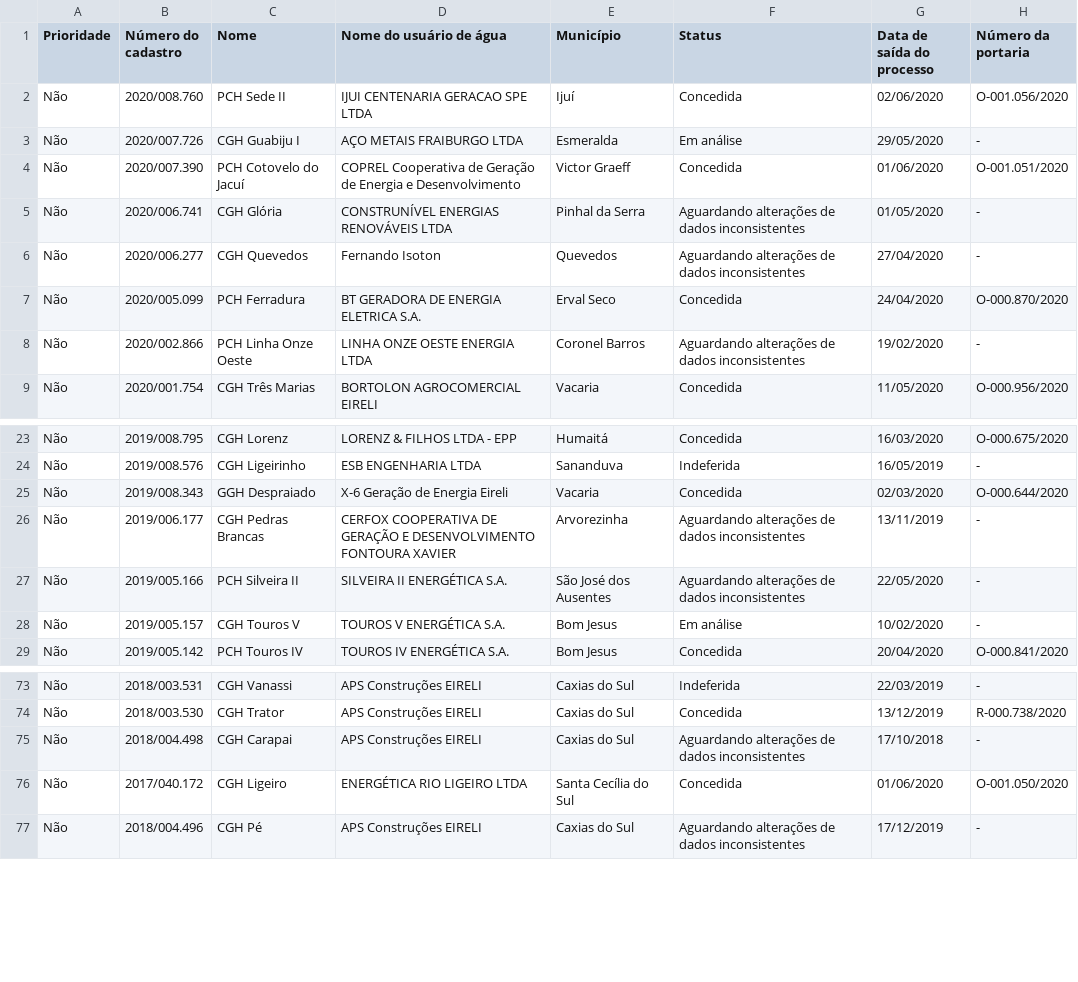
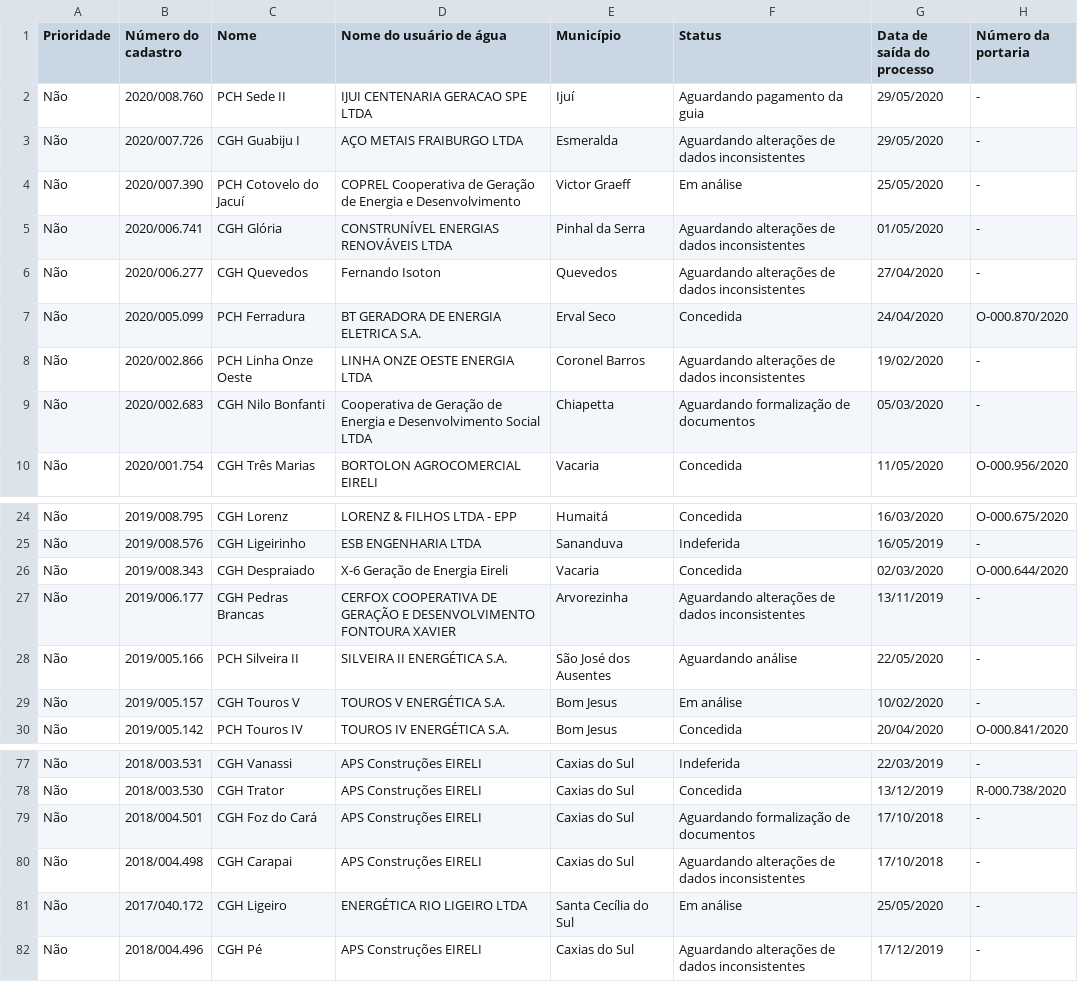
Before and after one commit to robertorolo/KML_from_SIOUT_csv, a CSV file: relatorios_andamento/nomes.csv (was nomes_dumped.csv), drawn as a sheet; only a part is shown, gaps mark what is left out; addresses are those after the commit; the diff covers the shown part only; the diff names each change by its address in the sheet, - before the commit and + after, or states it on an @@ line.

```diff
--- a/nomes_dumped.csv
+++ b/relatorios_andamento/nomes.csv
-F2 (Status): Concedida
+F2 (Status): Aguardando pagamento da guia
-G2 (Data de saída do processo): 02/06/2020
+G2 (Data de saída do processo): 29/05/2020
-H2 (Número da portaria): O-001.056/2020
+H2 (Número da portaria): -
-F3 (Status): Em análise
+F3 (Status): Aguardando alterações de dados inconsistentes
-F4 (Status): Concedida
+F4 (Status): Em análise
-G4 (Data de saída do processo): 01/06/2020
+G4 (Data de saída do processo): 25/05/2020
-H4 (Número da portaria): O-001.051/2020
+H4 (Número da portaria): -
+row 9: Não | 2020/002.683 | CGH Nilo Bonfanti | Cooperativa de Geração de Energia e Desenvolvimento Social LTDA | Chiapetta | Aguardando formalização de documentos | 05/03/2020 | -
-C26 (Nome): GGH Despraiado
+C26 (Nome): CGH Despraiado
-F28 (Status): Aguardando alterações de dados inconsistentes
+F28 (Status): Aguardando análise
+row 79: Não | 2018/004.501 | CGH Foz do Cará | APS Construções EIRELI | Caxias do Sul | Aguardando formalização de documentos | 17/10/2018 | -
-F81 (Status): Concedida
+F81 (Status): Em análise
-G81 (Data de saída do processo): 01/06/2020
+G81 (Data de saída do processo): 25/05/2020
-H81 (Número da portaria): O-001.050/2020
+H81 (Número da portaria): -
```
Also changed, not shown: 5 added rows and 5 edited cells elsewhere in this file, nomes.csv, 3 other files.
